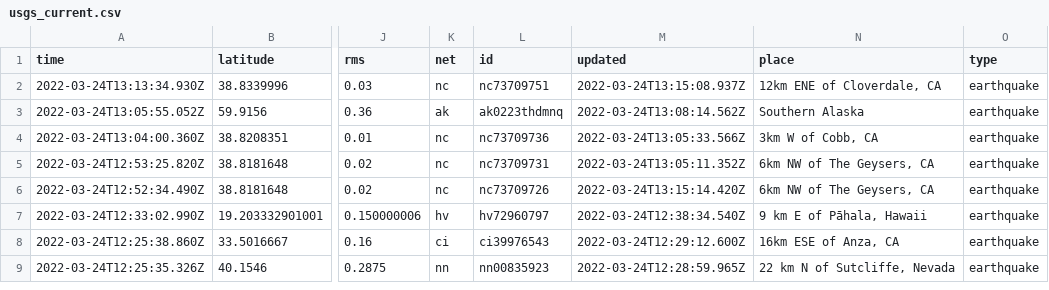
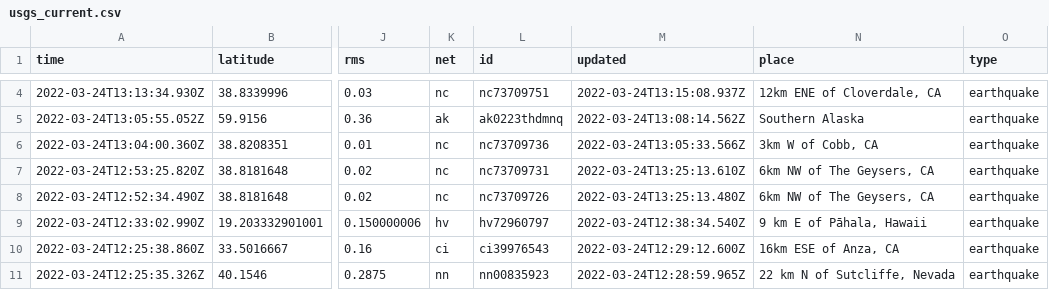
Before and after one commit to pbock/nicar22-github-actions, a CSV file: usgs_current.csv, drawn as a sheet; only a part is shown, gaps mark what is left out; addresses are those after the commit; the diff covers the shown part only; the diff names each change by its address in the sheet, - before the commit and + after, or states it on an @@ line.

```diff
--- a/usgs_current.csv
+++ b/usgs_current.csv
-M7 (updated): 2022-03-24T13:05:11.352Z
+M7 (updated): 2022-03-24T13:25:13.610Z
-M8 (updated): 2022-03-24T13:15:14.420Z
+M8 (updated): 2022-03-24T13:25:13.480Z
```
Also changed, not shown: 4 added rows, 2 removed rows and 2 edited cells elsewhere in this file, usgs_main.csv.
